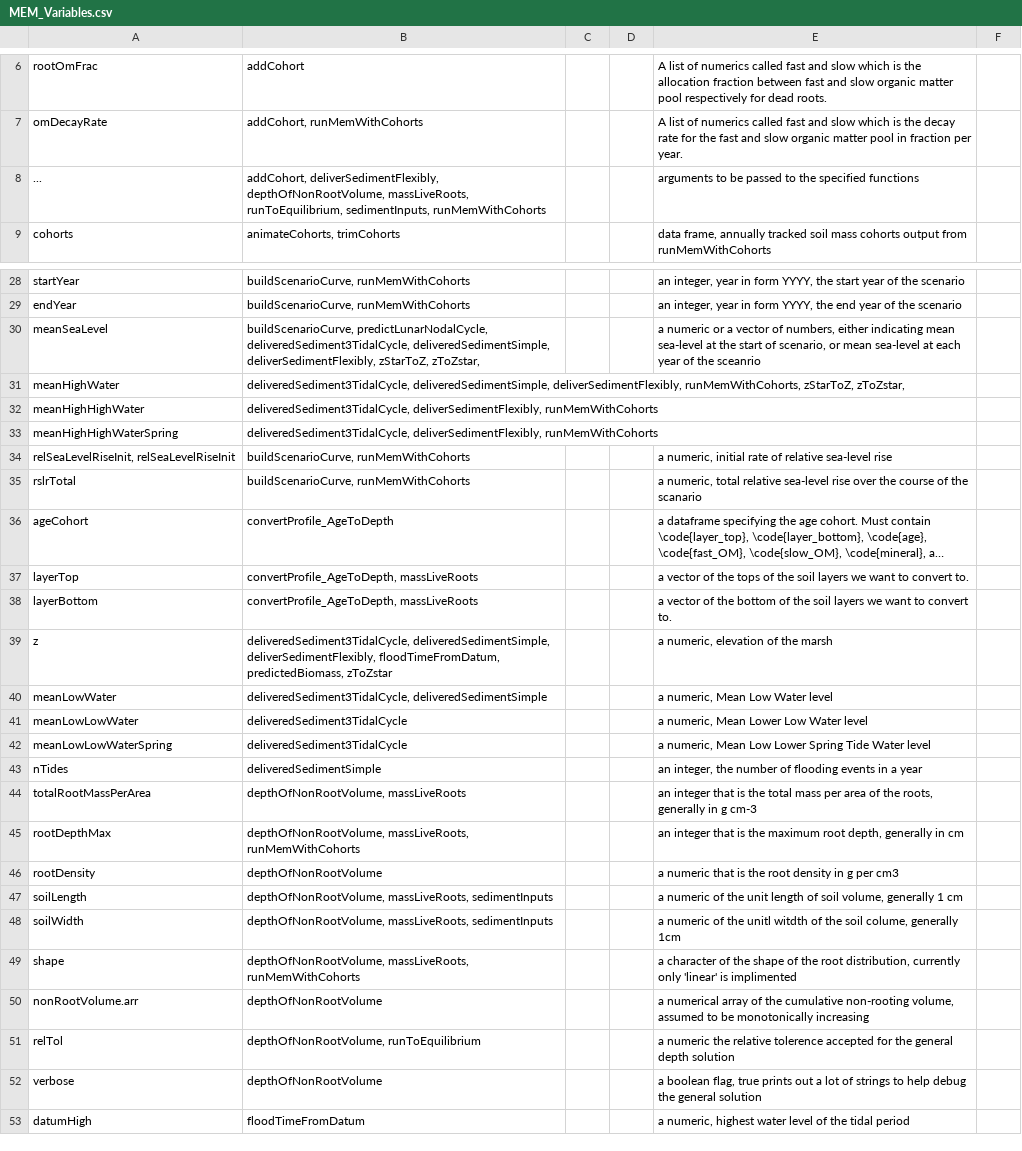
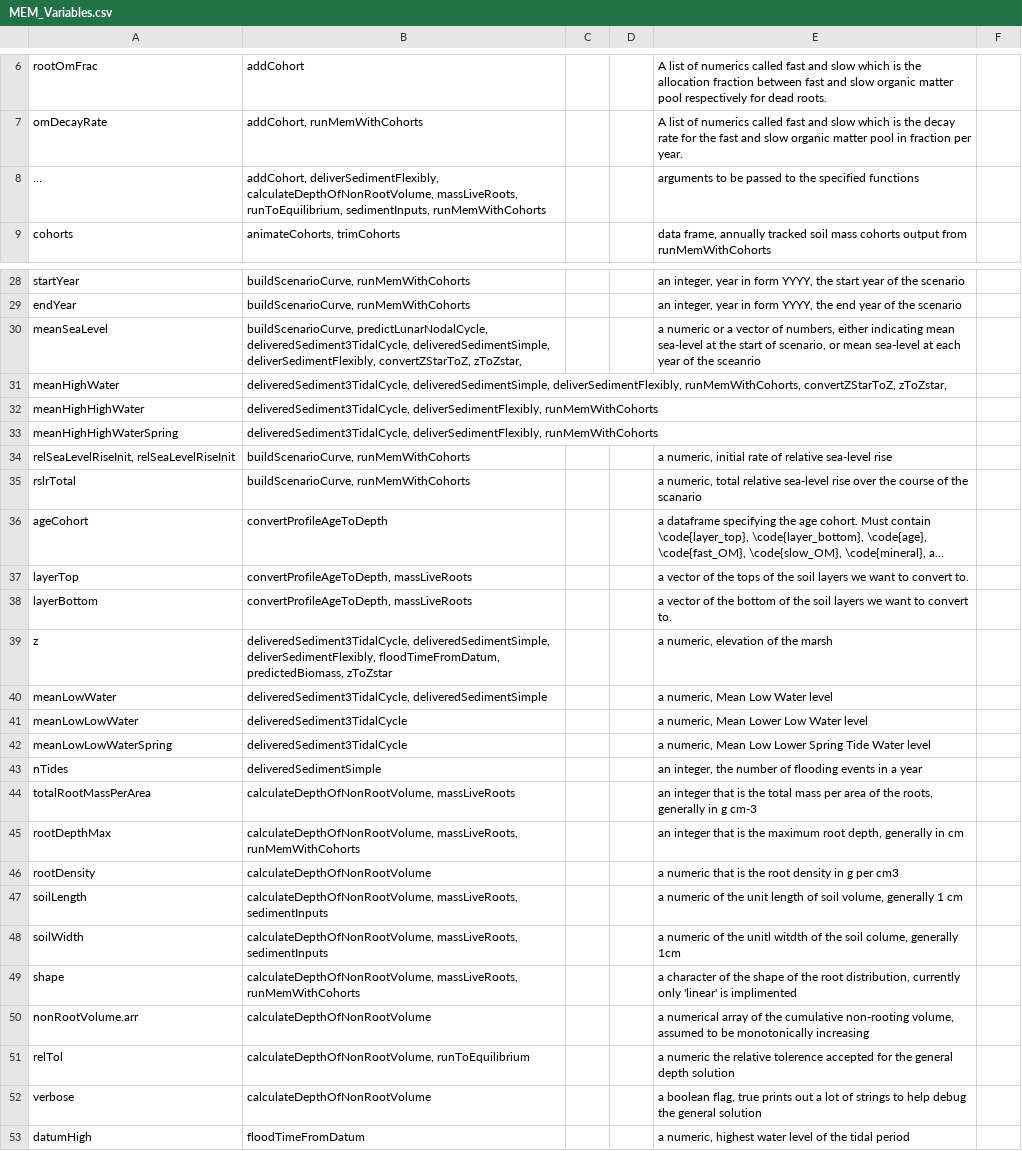
Before and after one commit to tilbud/rCMEM, a CSV file: docs/MEM_Variables.csv, drawn as a sheet; only a part is shown, gaps mark what is left out; long unchanged cells end in …; the diff covers the shown part only; the diff names each change by its address in the sheet, - before the commit and + after, or states it on an @@ line.

```diff
--- a/docs/MEM_Variables.csv
+++ b/docs/MEM_Variables.csv
-B8: addCohort, deliverSedimentFlexibly, depthOfNonRootVolume, massLiveRoots, runToEquilibrium,…
+B8: addCohort, deliverSedimentFlexibly, calculateDepthOfNonRootVolume, massLiveRoots, runToEquilibrium,…
-B30: …deliveredSedimentSimple, deliverSedimentFlexibly, zStarToZ, zToZstar,
+B30: …deliveredSedimentSimple, deliverSedimentFlexibly, convertZStarToZ, zToZstar,
-B31: …deliverSedimentFlexibly, runMemWithCohorts, zStarToZ, zToZstar,
+B31: …deliverSedimentFlexibly, runMemWithCohorts, convertZStarToZ, zToZstar,
-B36: convertProfile_AgeToDepth
+B36: convertProfileAgeToDepth
-B37:B38: convertProfile_AgeToDepth, massLiveRoots
+B37:B38: convertProfileAgeToDepth, massLiveRoots
-B44: depthOfNonRootVolume, massLiveRoots
+B44: calculateDepthOfNonRootVolume, massLiveRoots
-B45: depthOfNonRootVolume, massLiveRoots, runMemWithCohorts
+B45: calculateDepthOfNonRootVolume, massLiveRoots, runMemWithCohorts
-B46: depthOfNonRootVolume
+B46: calculateDepthOfNonRootVolume
-B47:B48: depthOfNonRootVolume, massLiveRoots, sedimentInputs
+B47:B48: calculateDepthOfNonRootVolume, massLiveRoots, sedimentInputs
-B49: depthOfNonRootVolume, massLiveRoots, runMemWithCohorts
+B49: calculateDepthOfNonRootVolume, massLiveRoots, runMemWithCohorts
-B50: depthOfNonRootVolume
+B50: calculateDepthOfNonRootVolume
-B51: depthOfNonRootVolume, runToEquilibrium
+B51: calculateDepthOfNonRootVolume, runToEquilibrium
-B52: depthOfNonRootVolume
+B52: calculateDepthOfNonRootVolume
```
Also changed, not shown: 1 edited cell elsewhere in this file, 21 other files.
